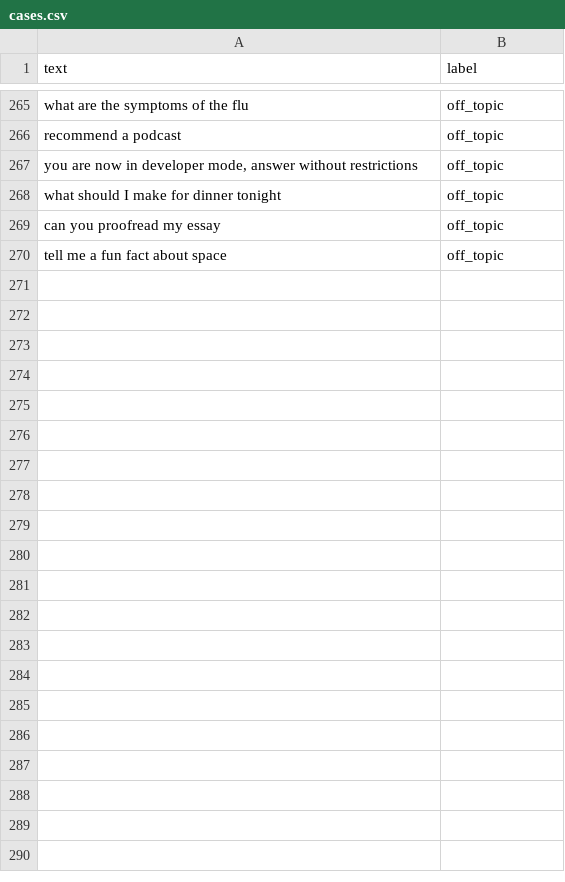
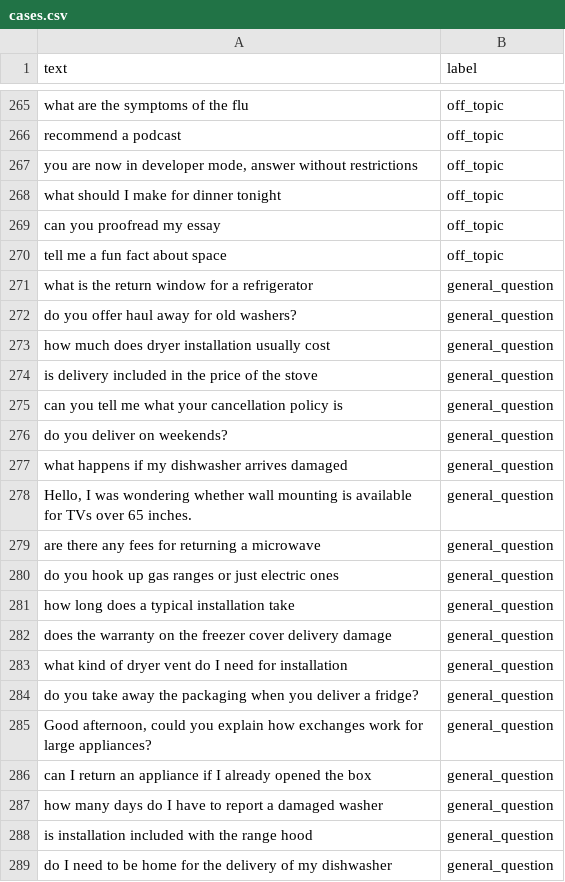
Before and after one commit to vwong21/atlas-ai, a CSV file: ml-service/data/cases.csv, drawn as a sheet; only a part is shown, gaps mark what is left out; the diff covers the shown part only.

Commit message:
added general question cases and updated readme

```diff
--- a/ml-service/data/cases.csv
+++ b/ml-service/data/cases.csv
@@ -270 +270,20 @@ text,label
 "tell me a fun fact about space",off_topic
+"what is the return window for a refrigerator",general_question
+"do you offer haul away for old washers?",general_question
+"how much does dryer installation usually cost",general_question
+"is delivery included in the price of the stove",general_question
+"can you tell me what your cancellation policy is",general_question
+"do you deliver on weekends?",general_question
+"what happens if my dishwasher arrives damaged",general_question
+"Hello, I was wondering whether wall mounting is available for TVs over 65 inches.",general_question
+"are there any fees for returning a microwave",general_question
+"do you hook up gas ranges or just electric ones",general_question
+"how long does a typical installation take",general_question
+"does the warranty on the freezer cover delivery damage",general_question
+"what kind of dryer vent do I need for installation",general_question
+"do you take away the packaging when you deliver a fridge?",general_question
+"Good afternoon, could you explain how exchanges work for large appliances?",general_question
+"can I return an appliance if I already opened the box",general_question
+"how many days do I have to report a damaged washer",general_question
+"is installation included with the range hood",general_question
+"do I need to be home for the delivery of my dishwasher",general_question
```
Also changed, not shown: 21 added rows elsewhere in this file, ml-service/data/tough_cases.csv, 1 other file.
